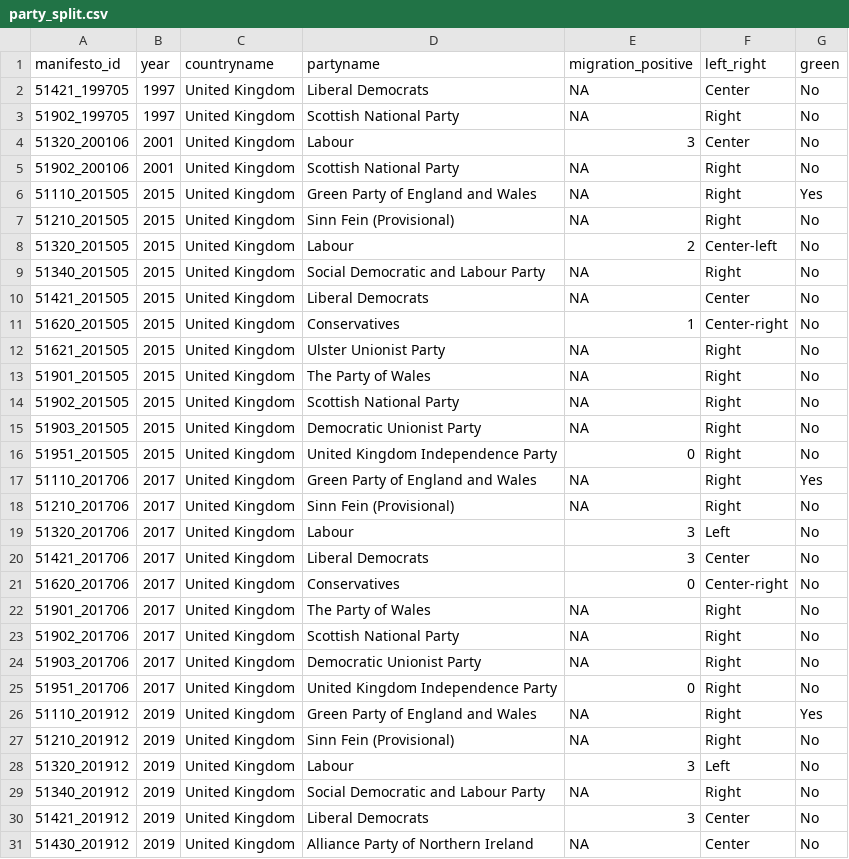
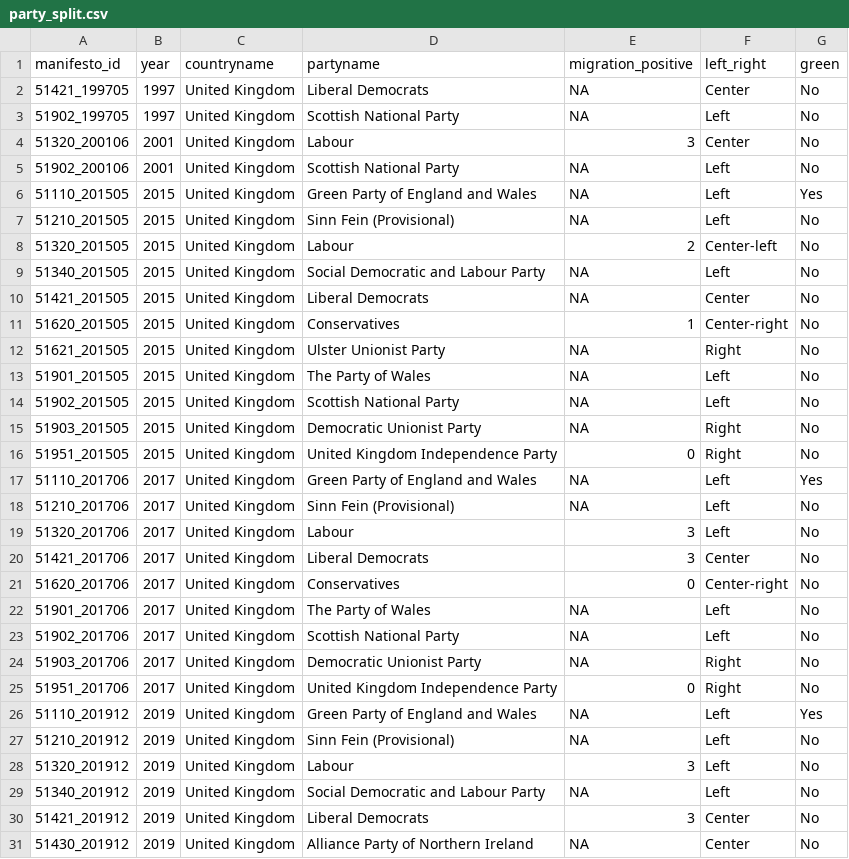
Before and after one commit to k-hanlon/ADS_manifesto_thesis, a CSV file: data/party_split.csv, drawn as a sheet; only a part is shown; the diff covers the shown part only.

Commit message:
Fixed Left

```diff
--- a/data/party_split.csv
+++ b/data/party_split.csv
@@ -2,9 +2,9 @@ manifesto_id,year,countryname,partyname,migration_positive,left_right,green
 51421_199705,1997,United Kingdom,Liberal Democrats,NA,Center,No
-51902_199705,1997,United Kingdom,Scottish National Party,NA,Right,No
+51902_199705,1997,United Kingdom,Scottish National Party,NA,Left,No
 51320_200106,2001,United Kingdom,Labour,3,Center,No
-51902_200106,2001,United Kingdom,Scottish National Party,NA,Right,No
-51110_201505,2015,United Kingdom,Green Party of England and Wales,NA,Right,Yes
-51210_201505,2015,United Kingdom,Sinn Fein (Provisional),NA,Right,No
+51902_200106,2001,United Kingdom,Scottish National Party,NA,Left,No
+51110_201505,2015,United Kingdom,Green Party of England and Wales,NA,Left,Yes
+51210_201505,2015,United Kingdom,Sinn Fein (Provisional),NA,Left,No
 51320_201505,2015,United Kingdom,Labour,2,Center-left,No
-51340_201505,2015,United Kingdom,Social Democratic and Labour Party,NA,Right,No
+51340_201505,2015,United Kingdom,Social Democratic and Labour Party,NA,Left,No
 51421_201505,2015,United Kingdom,Liberal Democrats,NA,Center,No
@@ -12,8 +12,8 @@ manifesto_id,year,countryname,partyname,migration_positive,left_right,green
 51621_201505,2015,United Kingdom,Ulster Unionist Party,NA,Right,No
-51901_201505,2015,United Kingdom,The Party of Wales,NA,Right,No
-51902_201505,2015,United Kingdom,Scottish National Party,NA,Right,No
+51901_201505,2015,United Kingdom,The Party of Wales,NA,Left,No
+51902_201505,2015,United Kingdom,Scottish National Party,NA,Left,No
 51903_201505,2015,United Kingdom,Democratic Unionist Party,NA,Right,No
 51951_201505,2015,United Kingdom,United Kingdom Independence Party,0,Right,No
-51110_201706,2017,United Kingdom,Green Party of England and Wales,NA,Right,Yes
-51210_201706,2017,United Kingdom,Sinn Fein (Provisional),NA,Right,No
+51110_201706,2017,United Kingdom,Green Party of England and Wales,NA,Left,Yes
+51210_201706,2017,United Kingdom,Sinn Fein (Provisional),NA,Left,No
 51320_201706,2017,United Kingdom,Labour,3,Left,No
@@ -21,10 +21,10 @@ manifesto_id,year,countryname,partyname,migration_positive,left_right,green
 51620_201706,2017,United Kingdom,Conservatives,0,Center-right,No
-51901_201706,2017,United Kingdom,The Party of Wales,NA,Right,No
-51902_201706,2017,United Kingdom,Scottish National Party,NA,Right,No
+51901_201706,2017,United Kingdom,The Party of Wales,NA,Left,No
+51902_201706,2017,United Kingdom,Scottish National Party,NA,Left,No
 51903_201706,2017,United Kingdom,Democratic Unionist Party,NA,Right,No
 51951_201706,2017,United Kingdom,United Kingdom Independence Party,0,Right,No
-51110_201912,2019,United Kingdom,Green Party of England and Wales,NA,Right,Yes
-51210_201912,2019,United Kingdom,Sinn Fein (Provisional),NA,Right,No
+51110_201912,2019,United Kingdom,Green Party of England and Wales,NA,Left,Yes
+51210_201912,2019,United Kingdom,Sinn Fein (Provisional),NA,Left,No
 51320_201912,2019,United Kingdom,Labour,3,Left,No
-51340_201912,2019,United Kingdom,Social Democratic and Labour Party,NA,Right,No
+51340_201912,2019,United Kingdom,Social Democratic and Labour Party,NA,Left,No
 51421_201912,2019,United Kingdom,Liberal Democrats,3,Center,No
```
Also changed, not shown: 58 edited cells elsewhere in this file.
